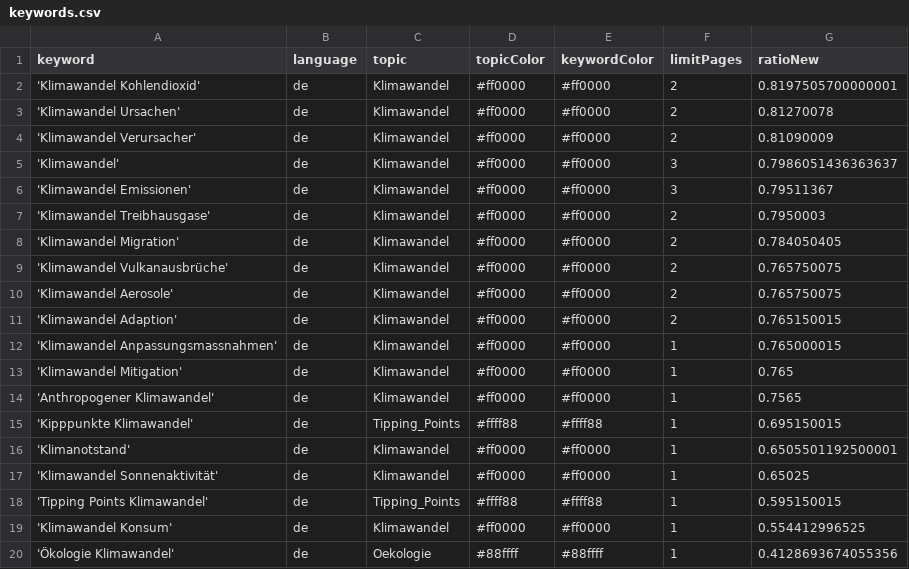
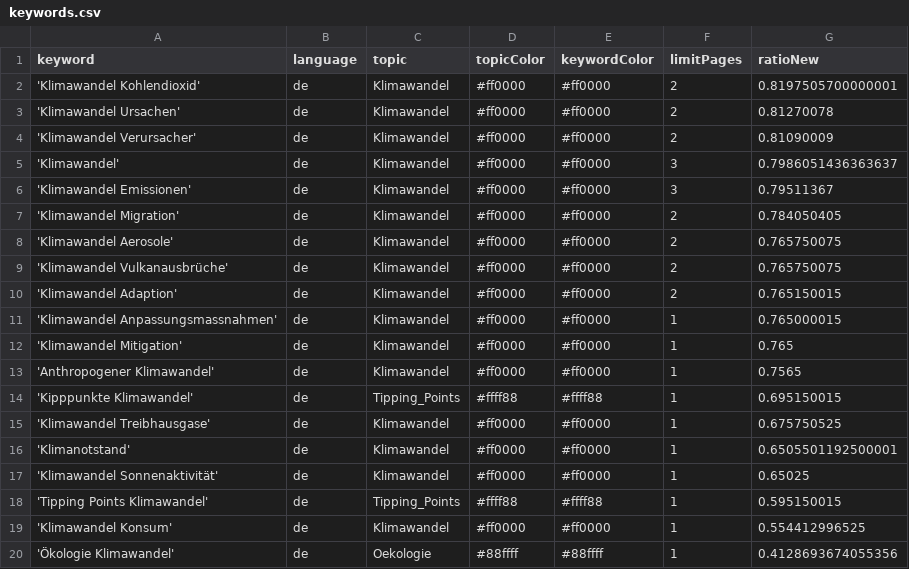
Before and after one commit to claba-news/climateIsComing, a CSV file: keywords.csv, drawn as a sheet; only a part is shown.

Commit message:
Commit from GitHub Actions (harvest:0.0)

```diff
--- a/keywords.csv
+++ b/keywords.csv
@@ -6,6 +6,5 @@ keyword,language,topic,topicColor,keywordColor,limitPages,ratioNew
 'Klimawandel Emissionen',de,Klimawandel,#ff0000,#ff0000,3,0.79511367
-'Klimawandel Treibhausgase',de,Klimawandel,#ff0000,#ff0000,2,0.7950003
 'Klimawandel Migration',de,Klimawandel,#ff0000,#ff0000,2,0.784050405
+'Klimawandel Aerosole',de,Klimawandel,#ff0000,#ff0000,2,0.765750075
 'Klimawandel Vulkanausbrüche',de,Klimawandel,#ff0000,#ff0000,2,0.765750075
-'Klimawandel Aerosole',de,Klimawandel,#ff0000,#ff0000,2,0.765750075
 'Klimawandel Adaption',de,Klimawandel,#ff0000,#ff0000,2,0.765150015
@@ -15,2 +14,3 @@ keyword,language,topic,topicColor,keywordColor,limitPages,ratioNew
 'Kipppunkte Klimawandel',de,Tipping_Points,#ffff88,#ffff88,1,0.695150015
+'Klimawandel Treibhausgase',de,Klimawandel,#ff0000,#ff0000,1,0.675750525
 'Klimanotstand',de,Klimawandel,#ff0000,#ff0000,1,0.6505501192500001
```
